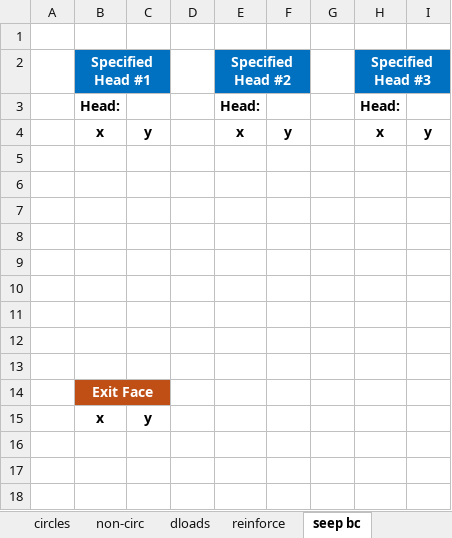
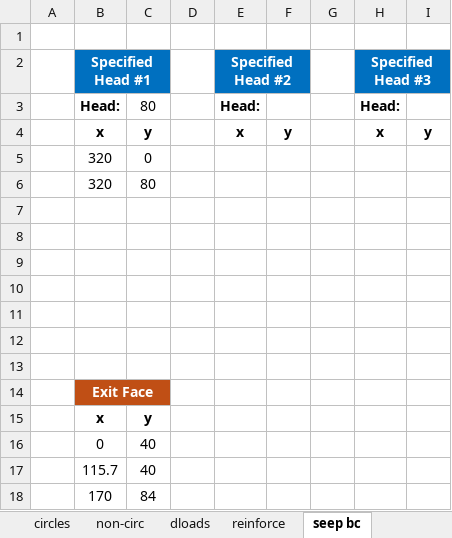
Before and after one commit to njones61/xslope, an Excel workbook: inputs/slopes/input_template_lface3.xlsx, sheet seep bc, drawn as a sheet; values as stored, in another font and other column widths than the file's, no borders; the diff names each change by its address in the sheet, - before the commit and + after, or states it on an @@ line.

Commit message:
initial iteration of build_seep. not working fully yet.

```diff
--- a/inputs/slopes/input_template_lface3.xlsx (sheet seep bc)
+++ b/inputs/slopes/input_template_lface3.xlsx (sheet seep bc)
-C3: (empty)
+C3: 80
-row 5: (empty)
+row 5:  | 320 | 0
-row 6: (empty)
+row 6:  | 320 | 80
+row 16:  | 0 | 40
+row 17:  | 115.7 | 40
+row 18:  | 170 | 84
```
Also changed, not shown: sheet mat, charts or pictures, 10 other files.
